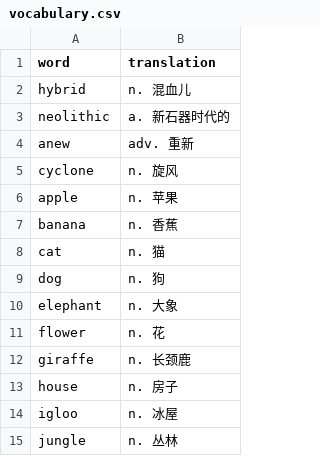
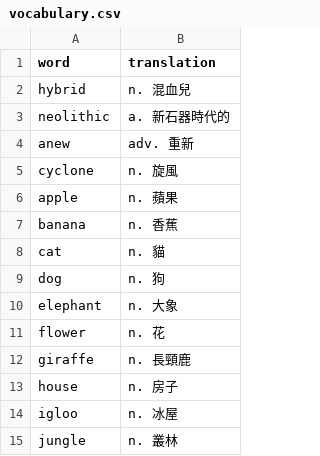
Before and after one commit to willimachang/vocab-quiz, a CSV file: vocabulary.csv, drawn as a sheet.

Commit message:
Convert vocabulary to Traditional Chinese

```diff
--- a/vocabulary.csv
+++ b/vocabulary.csv
@@ -1,9 +1,9 @@
 word,translation
-hybrid,n. 混血儿
-neolithic,a. 新石器时代的
+hybrid,n. 混血兒
+neolithic,a. 新石器時代的
 anew,adv. 重新
-cyclone,n. 旋风
-apple,n. 苹果
+cyclone,n. 旋風
+apple,n. 蘋果
 banana,n. 香蕉
-cat,n. 猫
+cat,n. 貓
 dog,n. 狗
@@ -11,5 +11,5 @@ elephant,n. 大象
 flower,n. 花
-giraffe,n. 长颈鹿
+giraffe,n. 長頸鹿
 house,n. 房子
 igloo,n. 冰屋
-jungle,n. 丛林
+jungle,n. 叢林
```
